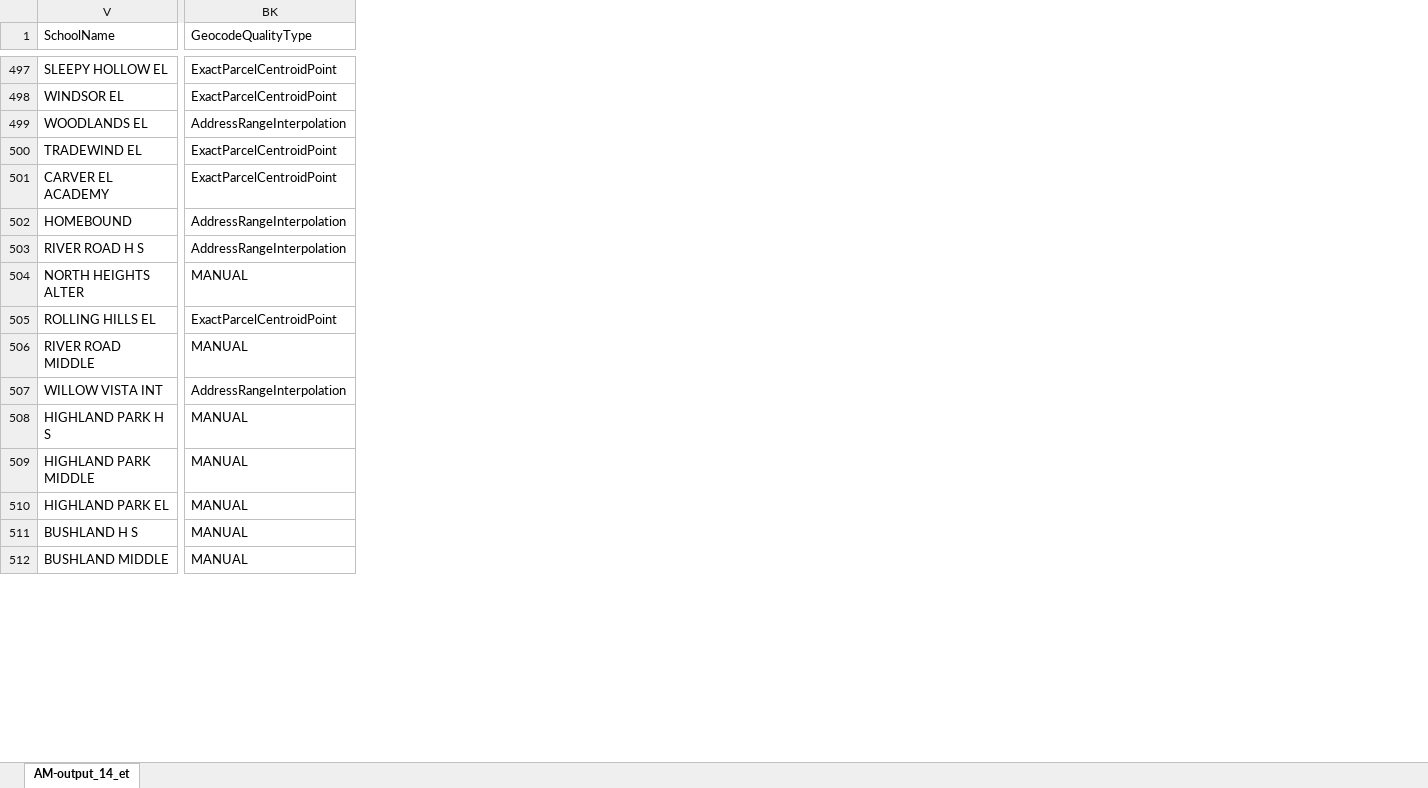
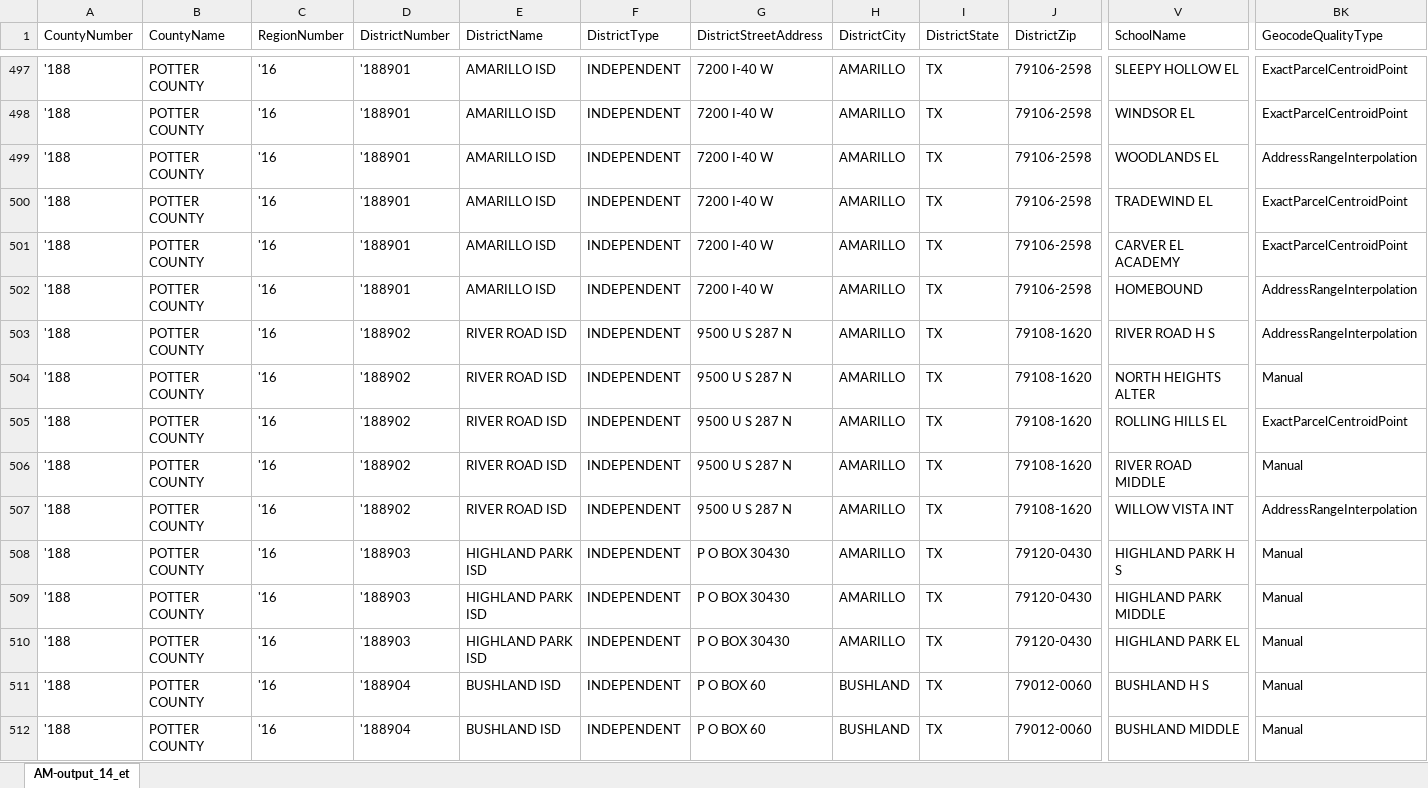
Before and after one commit to utdata/texas-schools, an Excel workbook: class_files/output_14_et_geocoding.xlsx, sheet AM-output_14_et, drawn as a sheet; only a part is shown, gaps mark what is left out; values as stored, in another font and other column widths than the file's, no cell formats; the diff covers the shown part only; the diff names each change by its address in the sheet, - before the commit and + after, or states it on an @@ line.

```diff
--- a/class_files/output_14_et_geocoding.xlsx (sheet AM-output_14_et)
+++ b/class_files/output_14_et_geocoding.xlsx (sheet AM-output_14_et)
@@ column A (CountyNumber) unhidden, rows 497-512: all '188 @@
@@ column B (CountyName) unhidden, rows 497-512: all POTTER COUNTY @@
@@ column C (RegionNumber) unhidden, rows 497-512: all '16 @@
@@ column D (DistrictNumber) unhidden, rows 497-512: '188901 | '188901 | '188901 | '188901 | '188901 | '188901 | '188902 | '188902 | '188902 | '188902 | '188902 | '188903 | '188903 | '188903 | '188904 | '188904 @@
@@ column E (DistrictName) unhidden, rows 497-512: AMARILLO ISD | AMARILLO ISD | AMARILLO ISD | AMARILLO ISD | AMARILLO ISD | AMARILLO ISD | RIVER ROAD ISD | RIVER ROAD ISD | RIVER ROAD ISD | RIVER ROAD ISD | RIVER ROAD ISD | HIGHLAND PARK ISD | HIGHLAND PARK ISD | HIGHLAND PARK ISD | BUSHLAND ISD | BUSHLAND ISD @@
@@ column F (DistrictType) unhidden, rows 497-512: all INDEPENDENT @@
@@ column G (DistrictStreetAddress) unhidden, rows 497-512: 7200 I-40 W | 7200 I-40 W | 7200 I-40 W | 7200 I-40 W | 7200 I-40 W | 7200 I-40 W | 9500 U S 287 N | 9500 U S 287 N | 9500 U S 287 N | 9500 U S 287 N | 9500 U S 287 N | P O BOX 30430 | P O BOX 30430 | P O BOX 30430 | P O BOX 60 | P O BOX 60 @@
@@ column H (DistrictCity) unhidden, rows 497-512: AMARILLO | AMARILLO | AMARILLO | AMARILLO | AMARILLO | AMARILLO | AMARILLO | AMARILLO | AMARILLO | AMARILLO | AMARILLO | AMARILLO | AMARILLO | AMARILLO | BUSHLAND | BUSHLAND @@
@@ column I (DistrictState) unhidden, rows 497-512: all TX @@
@@ column J (DistrictZip) unhidden, rows 497-512: 79106-2598 | 79106-2598 | 79106-2598 | 79106-2598 | 79106-2598 | 79106-2598 | 79108-1620 | 79108-1620 | 79108-1620 | 79108-1620 | 79108-1620 | 79120-0430 | 79120-0430 | 79120-0430 | 79012-0060 | 79012-0060 @@
-BK504 (GeocodeQualityType): MANUAL
+BK504 (GeocodeQualityType): Manual
-BK506 (GeocodeQualityType): MANUAL
+BK506 (GeocodeQualityType): Manual
-BK508:BK512 (GeocodeQualityType): MANUAL
+BK508:BK512 (GeocodeQualityType): Manual
```
Also changed, not shown: 51 added columns and 215 edited cells elsewhere in this sheet, cell formats, class_files/output_10_wm_geocoding.xlsx, class_files/output_11_am_geocoding.xlsx, 6 other files.
